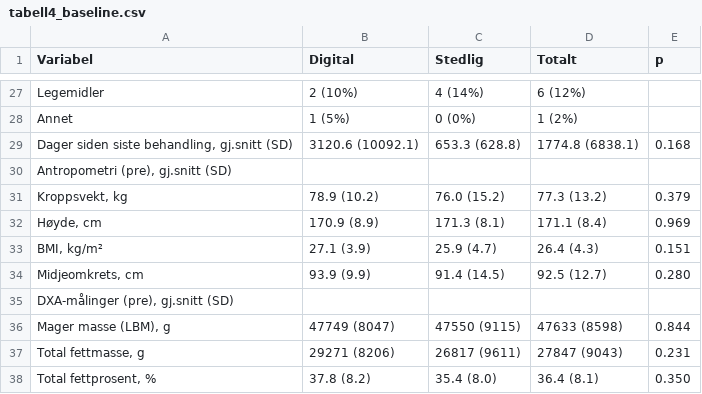
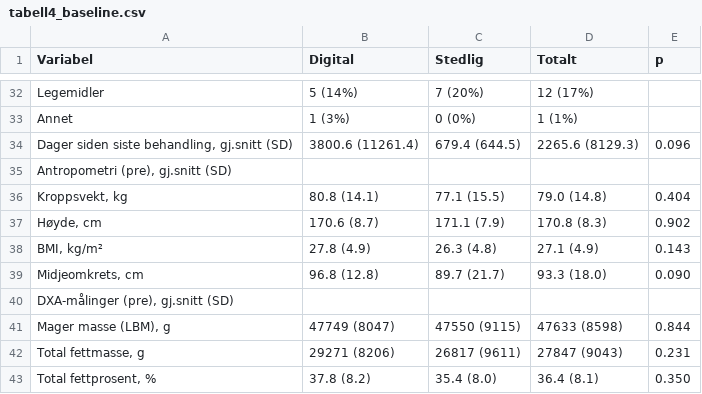
Before and after one commit to Steien/REACT_master_trond, a CSV file: output/tables/tabell4_baseline.csv, drawn as a sheet; only a part is shown, gaps mark what is left out; the diff covers the shown part only.

```diff
--- a/output/tables/tabell4_baseline.csv
+++ b/output/tables/tabell4_baseline.csv
@@ -27,9 +32,9 @@
-"  Legemidler","2 (10%)","4 (14%)","6 (12%)",""
-"  Annet","1 (5%)","0 (0%)","1 (2%)",""
-"Dager siden siste behandling, gj.snitt (SD)","3120.6 (10092.1)","653.3 (628.8)","1774.8 (6838.1)","0.168"
+"  Legemidler","5 (14%)","7 (20%)","12 (17%)",""
+"  Annet","1 (3%)","0 (0%)","1 (1%)",""
+"Dager siden siste behandling, gj.snitt (SD)","3800.6 (11261.4)","679.4 (644.5)","2265.6 (8129.3)","0.096"
 "Antropometri (pre), gj.snitt (SD)","","","",""
-"  Kroppsvekt, kg","78.9 (10.2)","76.0 (15.2)","77.3 (13.2)","0.379"
-"  Høyde, cm","170.9 (8.9)","171.3 (8.1)","171.1 (8.4)","0.969"
-"  BMI, kg/m²","27.1 (3.9)","25.9 (4.7)","26.4 (4.3)","0.151"
-"  Midjeomkrets, cm","93.9 (9.9)","91.4 (14.5)","92.5 (12.7)","0.280"
+"  Kroppsvekt, kg","80.8 (14.1)","77.1 (15.5)","79.0 (14.8)","0.404"
+"  Høyde, cm","170.6 (8.7)","171.1 (7.9)","170.8 (8.3)","0.902"
+"  BMI, kg/m²","27.8 (4.9)","26.3 (4.8)","27.1 (4.9)","0.143"
+"  Midjeomkrets, cm","96.8 (12.8)","89.7 (21.7)","93.3 (18.0)","0.090"
 "DXA-målinger (pre), gj.snitt (SD)","","","",""
```
Also changed, not shown: 5 added rows and 59 edited cells elsewhere in this file, output/tables/tabell4_baseline_komplett_dxa.csv, 7 other files.
